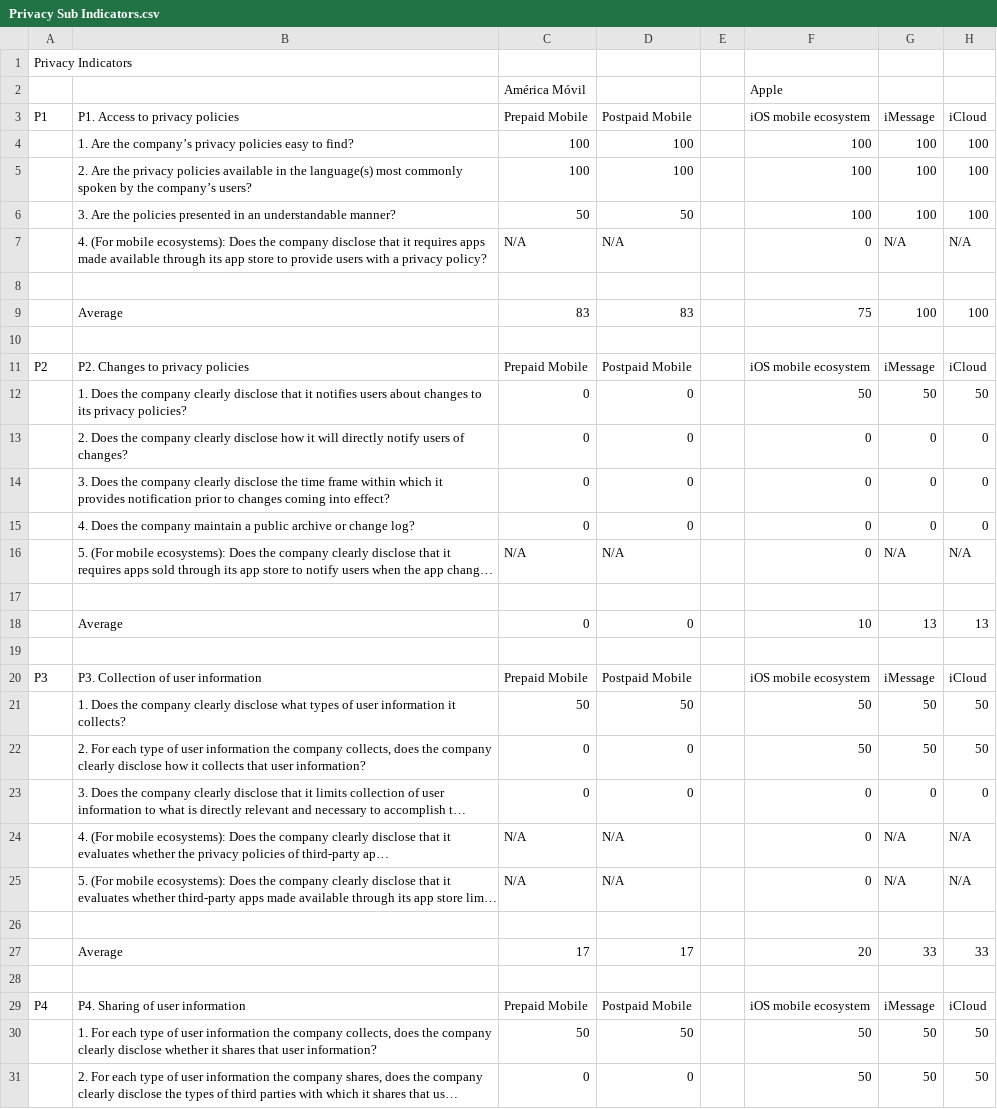
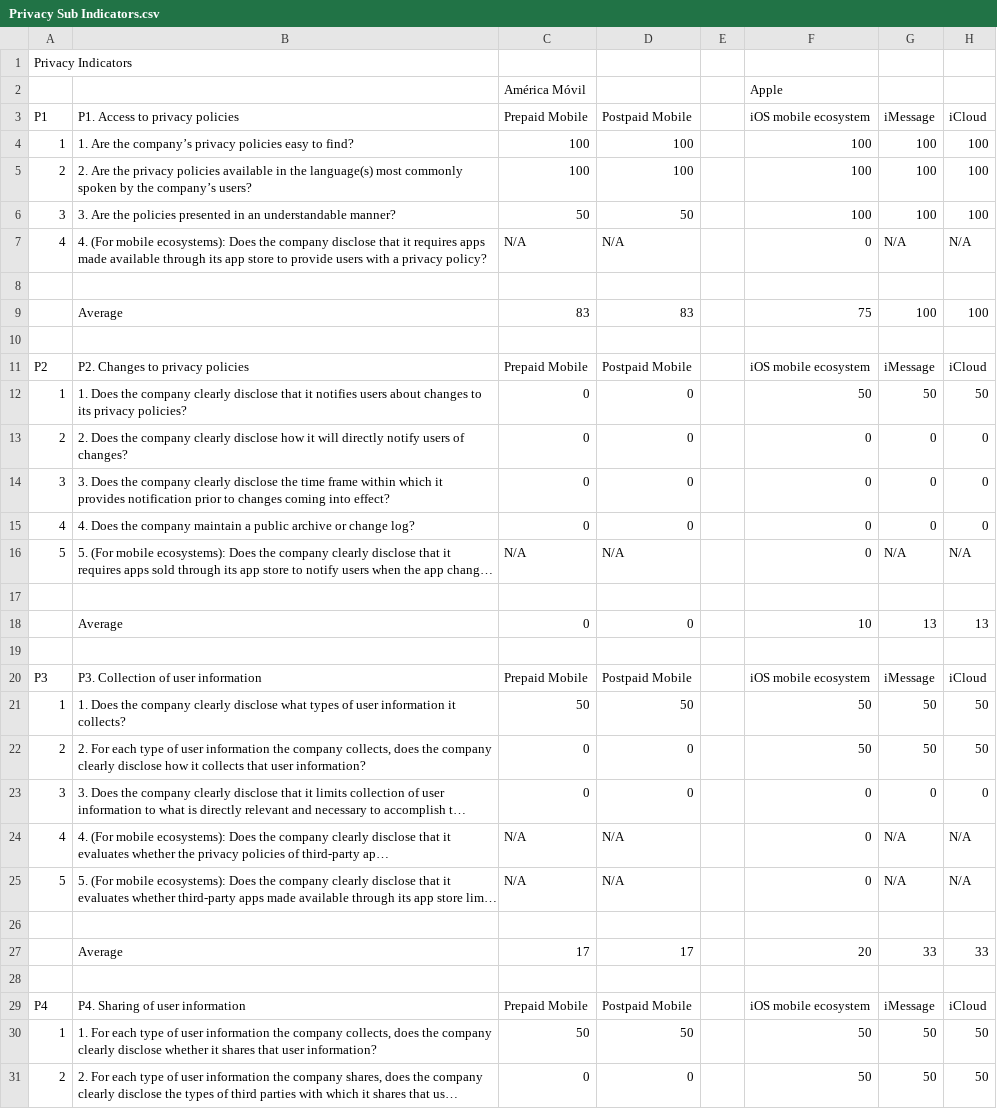
Before and after one commit to rankingdigitalrights/index2018, a CSV file: RDRIndex/2018data/Privacy Sub Indicators.csv, drawn as a sheet; only a part is shown; long unchanged cells end in …; the diff covers the shown part only; the diff names each change by its address in the sheet, - before the commit and + after, or states it on an @@ line.

Commit message:
Improved data for parsing indicators.

```diff
--- a/RDRIndex/2018data/Privacy Sub Indicators.csv
+++ b/RDRIndex/2018data/Privacy Sub Indicators.csv
-A4: (empty)
+A4: 1
-A5: (empty)
+A5: 2
-A6: (empty)
+A6: 3
-A7: (empty)
+A7: 4
-A12: (empty)
+A12: 1
-A13: (empty)
+A13: 2
-A14: (empty)
+A14: 3
-A15: (empty)
+A15: 4
-A16: (empty)
+A16: 5
-A21: (empty)
+A21: 1
-A22: (empty)
+A22: 2
-A23: (empty)
+A23: 3
-A24: (empty)
+A24: 4
-A25: (empty)
+A25: 5
-A30: (empty)
+A30: 1
-A31: (empty)
+A31: 2
```
Also changed, not shown: 79 edited cells elsewhere in this file, RDRIndex/2018data/Freedom of Expression Sub Indicators.csv, RDRIndex/2018data/Governance Sub Indicators.csv, 36 other files.
